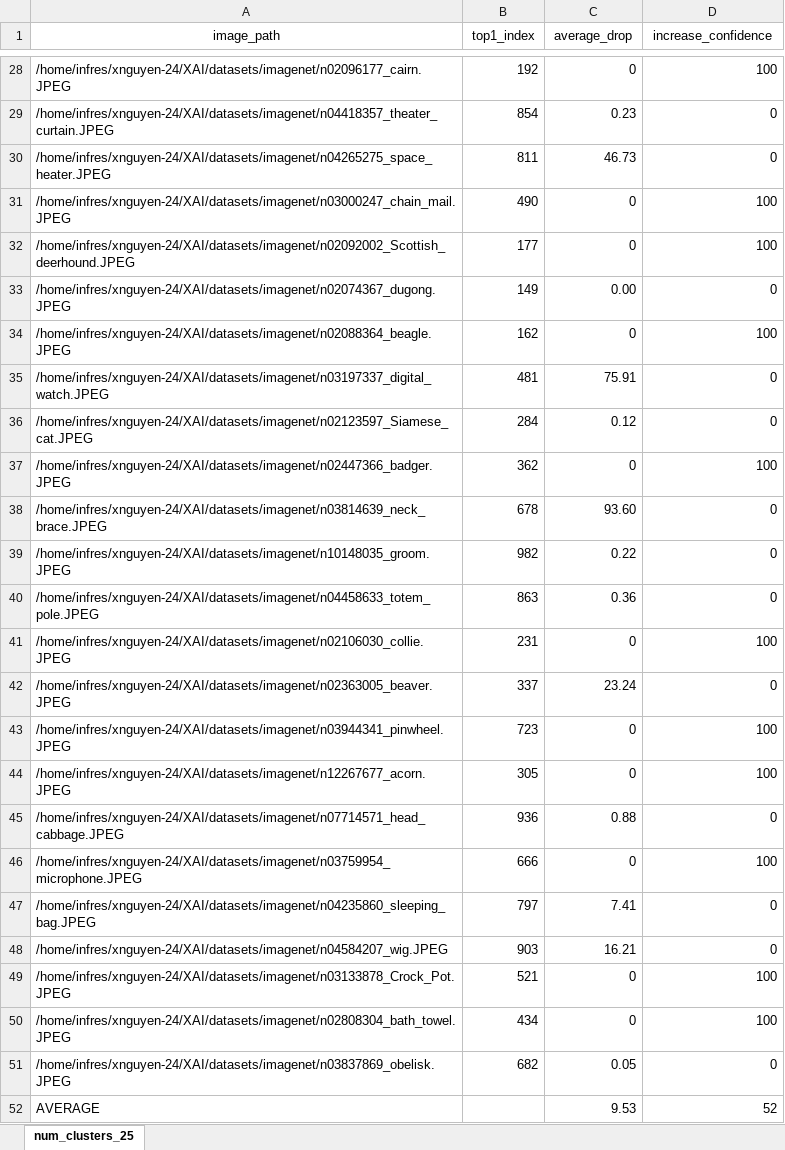
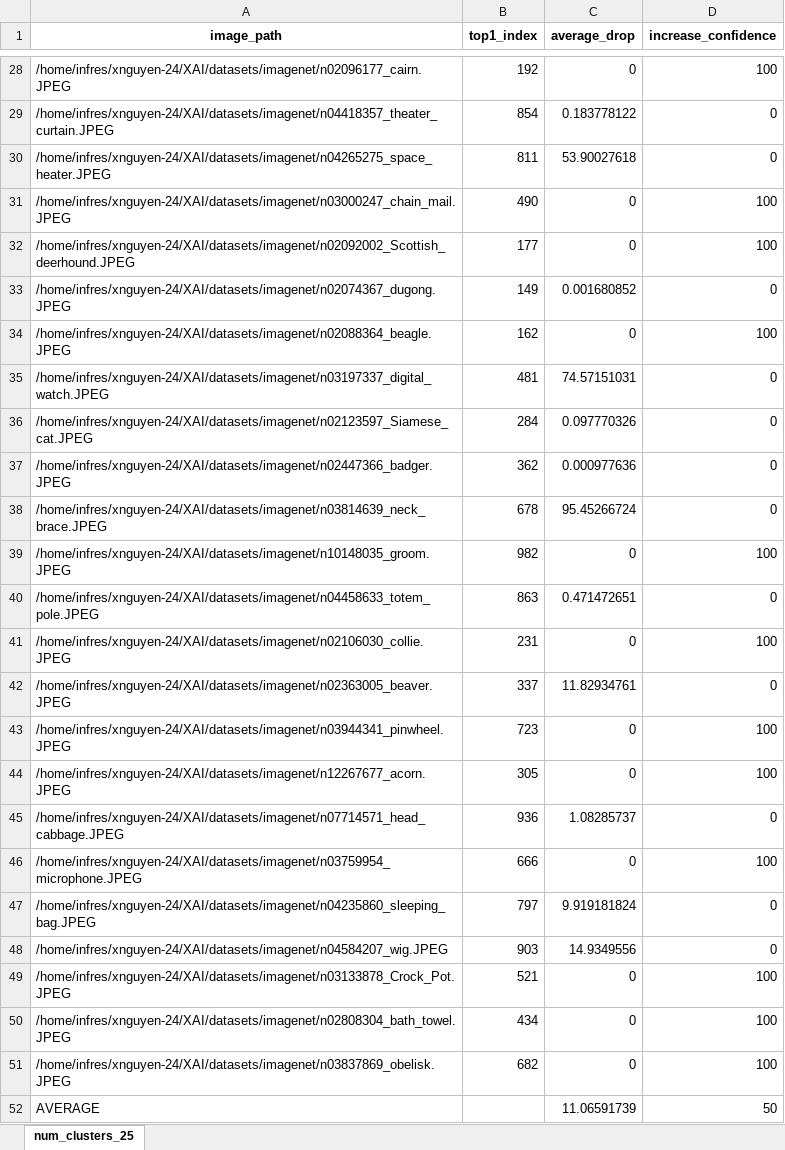
Before and after one commit to nxhoang562/2025_XAI, an Excel workbook: ScoreCAM_cluster/results/50img_ignorenegativediff.xlsx, sheet num_clusters_25, drawn as a sheet; only a part is shown, gaps mark what is left out; values as stored, in another font and other column widths than the file's, no borders; the diff covers the shown part only; the diff names each change by its address in the sheet, - before the commit and + after, or states it on an @@ line.

```diff
--- a/ScoreCAM_cluster/results/50img_ignorenegativediff.xlsx (sheet num_clusters_25)
+++ b/ScoreCAM_cluster/results/50img_ignorenegativediff.xlsx (sheet num_clusters_25)
-A1:D1 bold: off
+A1:D1 bold: on
-C29 (average_drop): 0.23
+C29 (average_drop): 0.183778122
-C30 (average_drop): 46.73
+C30 (average_drop): 53.90027618
-C33 (average_drop): 0.00
+C33 (average_drop): 0.001680852
-C35 (average_drop): 75.91
+C35 (average_drop): 74.57151031
-C36 (average_drop): 0.12
+C36 (average_drop): 0.097770326
-C37 (average_drop): 0
+C37 (average_drop): 0.000977636
-D37 (increase_confidence): 100
+D37 (increase_confidence): 0
-C38 (average_drop): 93.60
+C38 (average_drop): 95.45266724
-C39 (average_drop): 0.22
+C39 (average_drop): 0
-D39 (increase_confidence): 0
+D39 (increase_confidence): 100
-C40 (average_drop): 0.36
+C40 (average_drop): 0.471472651
-C42 (average_drop): 23.24
+C42 (average_drop): 11.82934761
-C45 (average_drop): 0.88
+C45 (average_drop): 1.08285737
-C47 (average_drop): 7.41
+C47 (average_drop): 9.919181824
-C48 (average_drop): 16.21
+C48 (average_drop): 14.9349556
-C51 (average_drop): 0.05
+C51 (average_drop): 0
-D51 (increase_confidence): 0
+D51 (increase_confidence): 100
-C52 (average_drop): 9.53
+C52 (average_drop): 11.06591739
-D52 (increase_confidence): 52
+D52 (increase_confidence): 50
```
Also changed, not shown: 18 edited cells elsewhere in this sheet, 32 other files.
